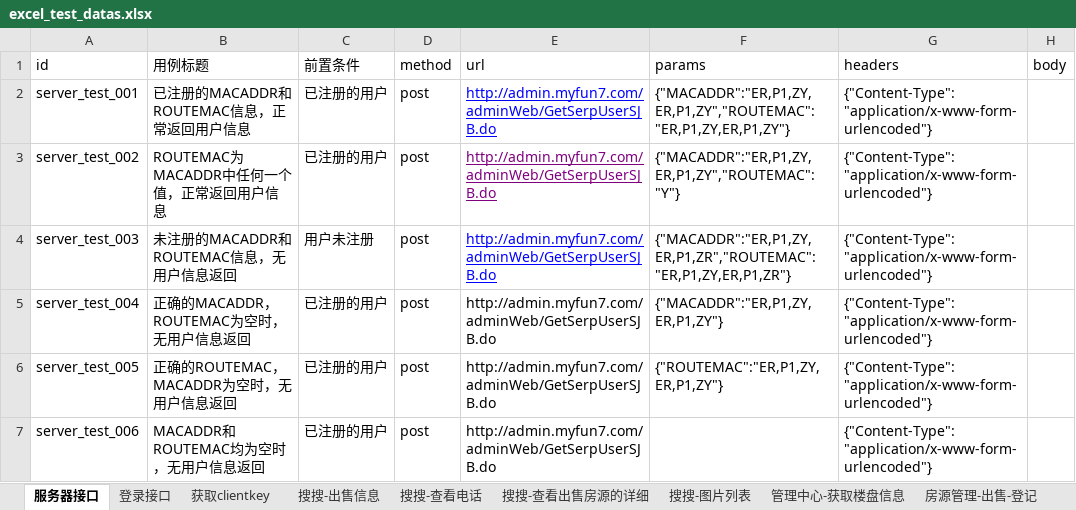
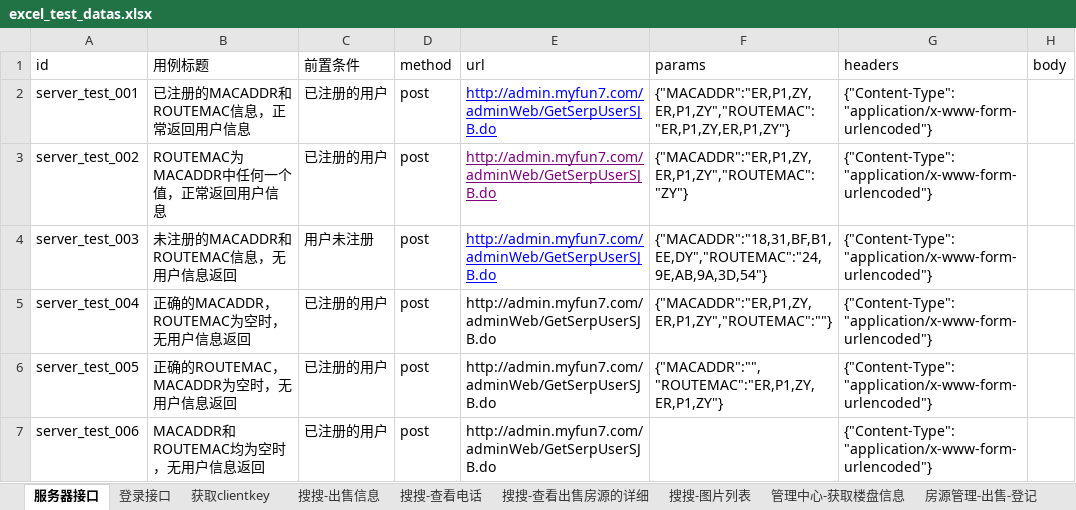
Before and after one commit to hejun123456/demon_test, an Excel workbook: datas/excel_test_datas.xlsx, sheet 服务器接口, drawn as a sheet; only a part is shown; values as stored, in another font and other column widths than the file's, no borders; the diff names each change by its address in the sheet, - before the commit and + after, or states it on an @@ line.

```diff
--- a/datas/excel_test_datas.xlsx (sheet 服务器接口)
+++ b/datas/excel_test_datas.xlsx (sheet 服务器接口)
-F3 (params): {"MACADDR":"ER,P1,ZY,ER,P1,ZY","ROUTEMAC":"Y"}
+F3 (params): {"MACADDR":"ER,P1,ZY,ER,P1,ZY","ROUTEMAC":"ZY"}
-F4 (params): {"MACADDR":"ER,P1,ZY,ER,P1,ZR","ROUTEMAC":"ER,P1,ZY,ER,P1,ZR"}
+F4 (params): {"MACADDR":"18,31,BF,B1,EE,DY","ROUTEMAC":"24,9E,AB,9A,3D,54"}
-F5 (params): {"MACADDR":"ER,P1,ZY,ER,P1,ZY"}
+F5 (params): {"MACADDR":"ER,P1,ZY,ER,P1,ZY","ROUTEMAC":""}
-F6 (params): {"ROUTEMAC":"ER,P1,ZY,ER,P1,ZY"}
+F6 (params): {"MACADDR":"","ROUTEMAC":"ER,P1,ZY,ER,P1,ZY"}
```
Also changed, not shown: sheet 房源管理-出售-登记, sheet 登录接口, 4 other files.
